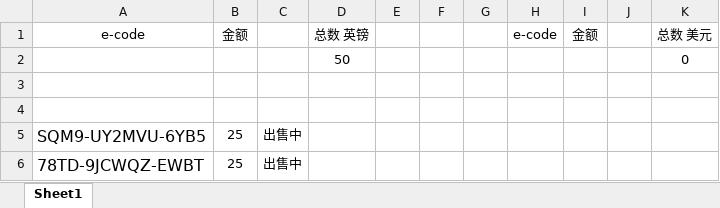
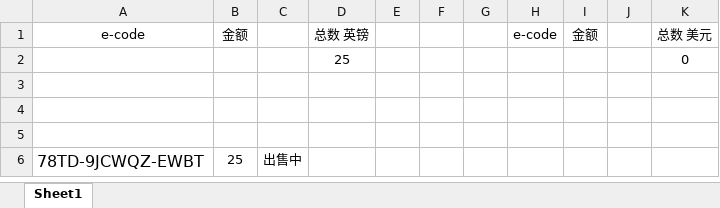
Before and after one commit to caotoudao/J, an Excel workbook: Amazon Card.xlsx, sheet Sheet1, drawn as a sheet; values as stored, in another font and other column widths than the file's, no borders; the diff names each change by its address in the sheet, - before the commit and + after, or states it on an @@ line.

```diff
--- a/Amazon Card.xlsx (sheet Sheet1)
+++ b/Amazon Card.xlsx (sheet Sheet1)
-D2: 50
+D2: 25
-row 5: SQM9-UY2MVU-6YB5 | 25 | 出售中
+row 5: (empty)
```
Also changed, not shown: 1 other file.
